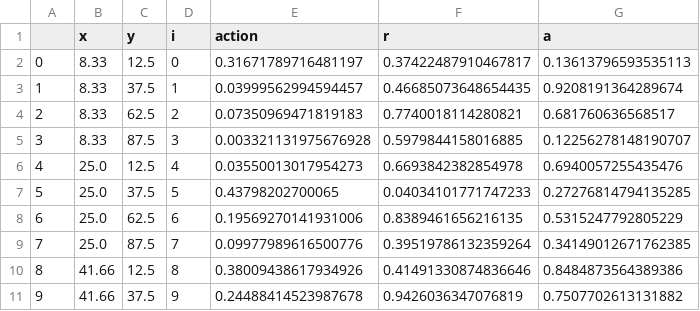
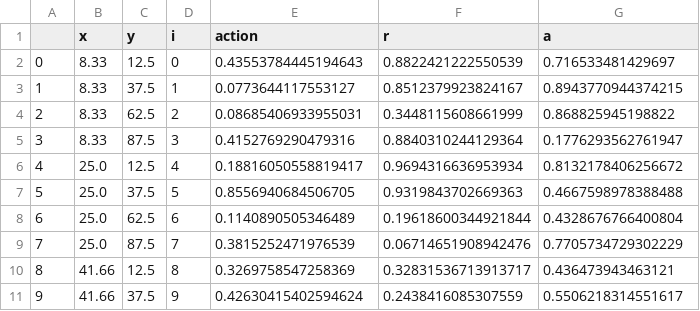
Before and after one commit to nvsclub/SoccerActionsSim, a CSV file: saved_models/optuna_results.csv, drawn as a sheet; only a part is shown; the diff covers the shown part only.

Commit message:
Added results for optimization from cloud

```diff
--- a/saved_models/optuna_results.csv
+++ b/saved_models/optuna_results.csv
@@ -1,11 +1,11 @@
 ,x,y,i,action,r,a
-0,8.33,12.5,0,0.31671789716481197,0.37422487910467817,0.13613796593535113
-1,8.33,37.5,1,0.03999562994594457,0.46685073648654435,0.9208191364289674
-2,8.33,62.5,2,0.07350969471819183,0.7740018114280821,0.681760636568517
-3,8.33,87.5,3,0.003321131975676928,0.5979844158016885,0.12256278148190707
-4,25.0,12.5,4,0.03550013017954273,0.6693842382854978,0.6940057255435476
-5,25.0,37.5,5,0.43798202700065,0.04034101771747233,0.27276814794135285
-6,25.0,62.5,6,0.19569270141931006,0.8389461656216135,0.5315247792805229
-7,25.0,87.5,7,0.09977989616500776,0.39519786132359264,0.34149012671762385
-8,41.66,12.5,8,0.38009438617934926,0.41491330874836646,0.8484873564389386
-9,41.66,37.5,9,0.24488414523987678,0.9426036347076819,0.7507702613131882
+0,8.33,12.5,0,0.43553784445194643,0.8822421222550539,0.716533481429697
+1,8.33,37.5,1,0.0773644117553127,0.8512379923824167,0.8943770944374215
+2,8.33,62.5,2,0.08685406933955031,0.3448115608661999,0.868825945198822
+3,8.33,87.5,3,0.4152769290479316,0.8840310244129364,0.1776293562761947
+4,25.0,12.5,4,0.18816050558819417,0.9694316636953934,0.8132178406256672
+5,25.0,37.5,5,0.8556940684506705,0.9319843702669363,0.4667598978388488
+6,25.0,62.5,6,0.1140890505346489,0.19618600344921844,0.4328676766400804
+7,25.0,87.5,7,0.3815252471976539,0.06714651908942476,0.7705734729302229
+8,41.66,12.5,8,0.3269758547258369,0.32831536713913717,0.436473943463121
+9,41.66,37.5,9,0.42630415402594624,0.2438416085307559,0.5506218314551617
```
Also changed, not shown: 84 edited cells elsewhere in this file, 1 other file.
